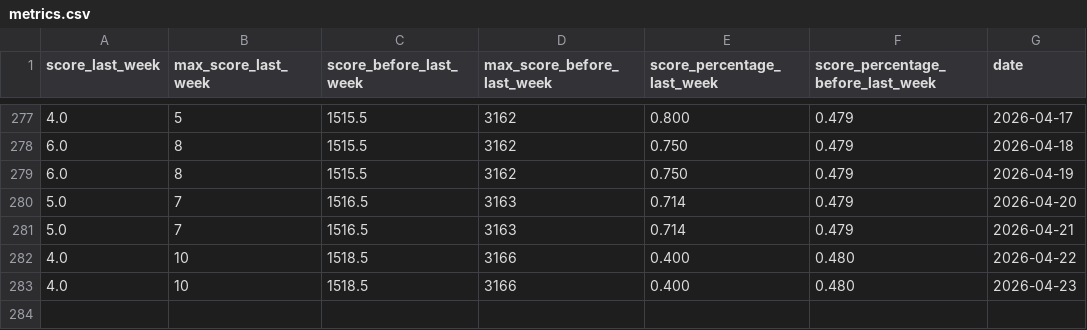
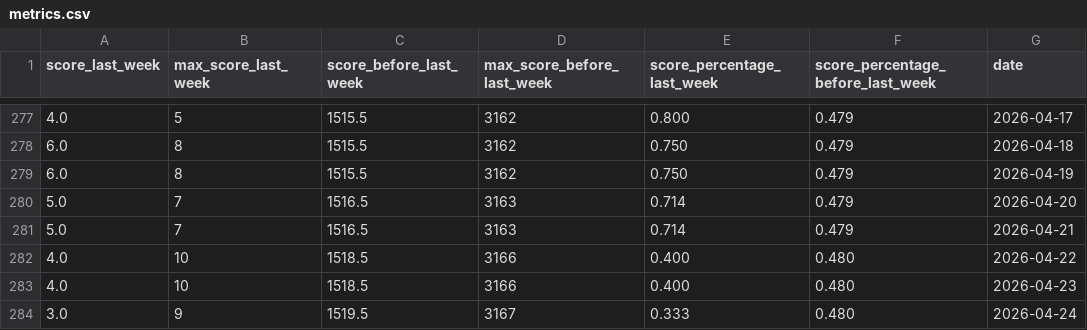
Before and after one commit to IsaacVerm/chess-dashboard, a CSV file: data/metrics.csv, drawn as a sheet; only a part is shown, gaps mark what is left out; the diff names each change by its address in the sheet, - before the commit and + after, or states it on an @@ line.

```diff
--- a/data/metrics.csv
+++ b/data/metrics.csv
+row 284: 3.0 | 9 | 1519.5 | 3167 | 0.333 | 0.480 | 2026-04-24
```
